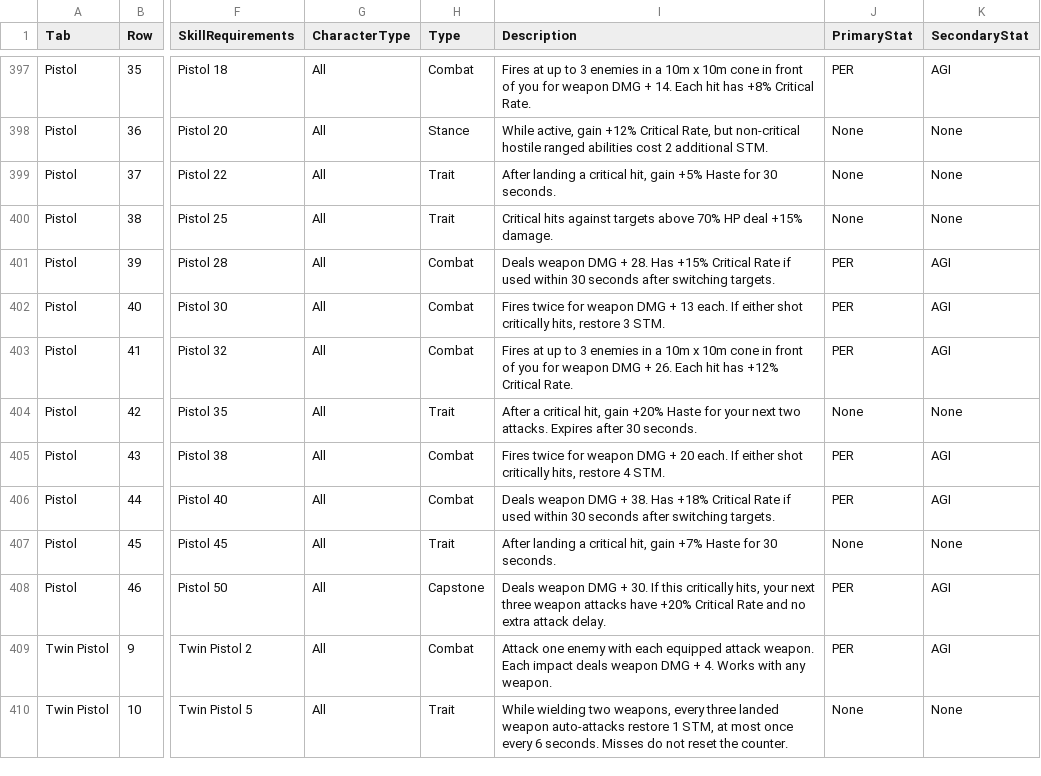
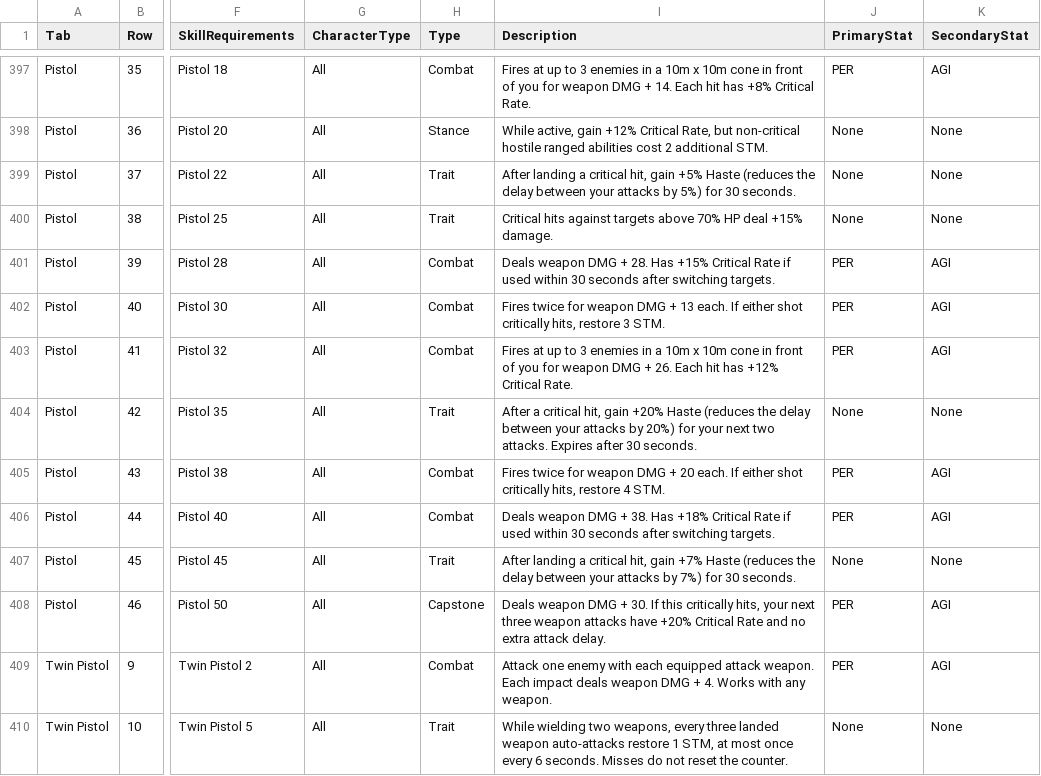
Before and after one commit to zunath/SWLOR_NWN, a CSV file: SWLOR.Game.Server/Readmes/CombatUpgradeBiblePerkManifest.csv, drawn as a sheet; only a part is shown, gaps mark what is left out; the diff covers the shown part only; the diff names each change by its address in the sheet, - before the commit and + after, or states it on an @@ line.

```diff
--- a/SWLOR.Game.Server/Readmes/CombatUpgradeBiblePerkManifest.csv
+++ b/SWLOR.Game.Server/Readmes/CombatUpgradeBiblePerkManifest.csv
-I399 (Description): …+5% Haste for 30…
+I399 (Description): …+5% Haste (reduces the delay between your attacks by 5%) for 30…
-I404 (Description): …+20% Haste for your…
+I404 (Description): …+20% Haste (reduces the delay between your attacks by 20%) for your…
-I407 (Description): …+7% Haste for 30…
+I407 (Description): …+7% Haste (reduces the delay between your attacks by 7%) for 30…
```
Also changed, not shown: 26 edited cells elsewhere in this file, 17 other files.
